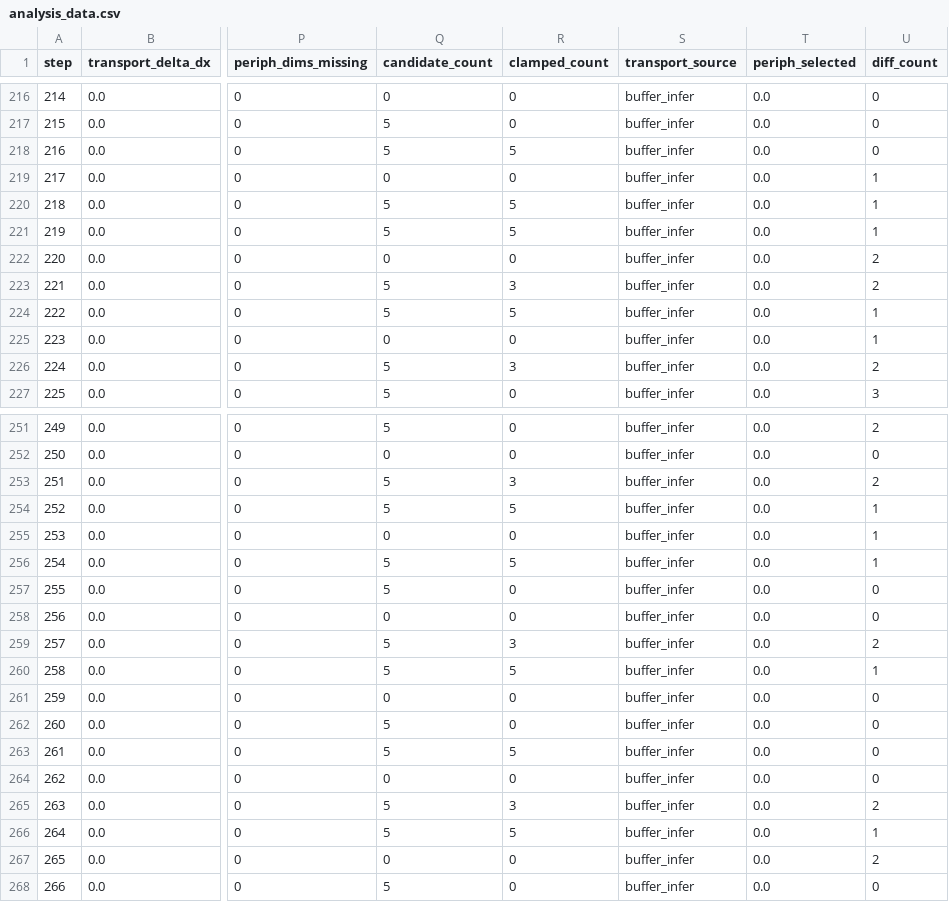
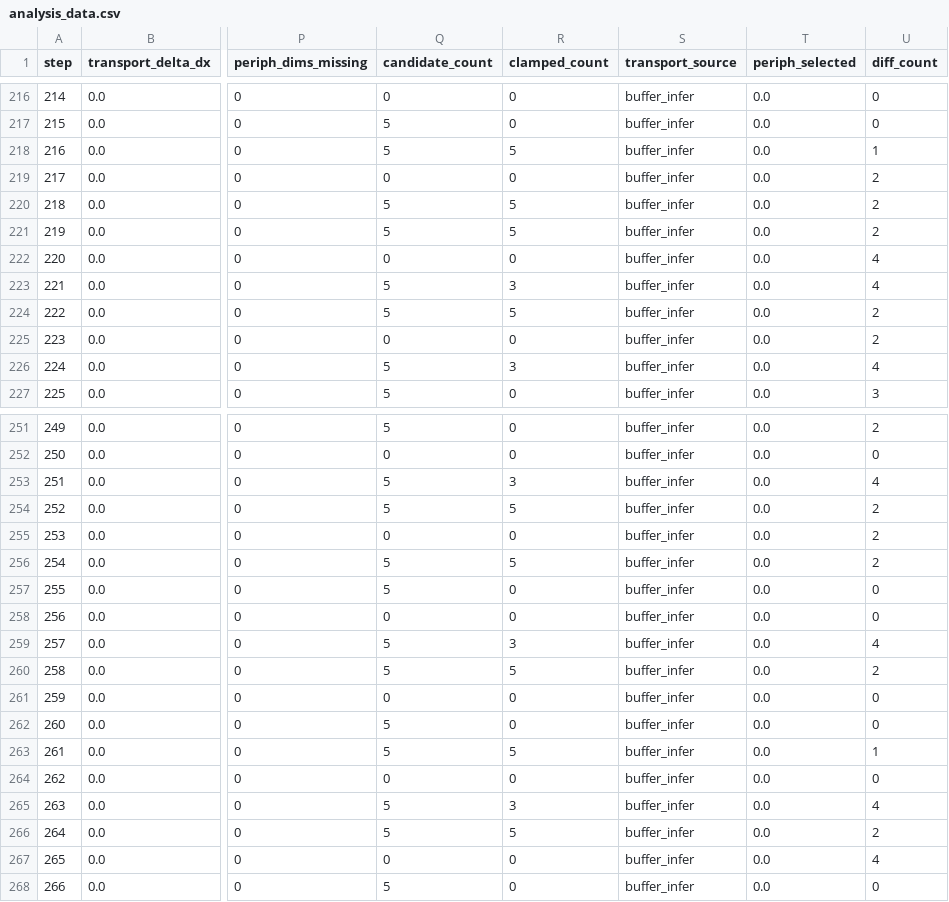
Before and after one commit to Dooces/NUPCA4, a CSV file: analysis_outputs/analysis_data.csv, drawn as a sheet; only a part is shown, gaps mark what is left out; the diff covers the shown part only; the diff names each change by its address in the sheet, - before the commit and + after, or states it on an @@ line.

```diff
--- a/analysis_outputs/analysis_data.csv
+++ b/analysis_outputs/analysis_data.csv
-U218 (diff_count): 0
+U218 (diff_count): 1
-U219:U221 (diff_count): 1
+U219:U221 (diff_count): 2
-U222:U223 (diff_count): 2
+U222:U223 (diff_count): 4
-U224:U225 (diff_count): 1
+U224:U225 (diff_count): 2
-U226 (diff_count): 2
+U226 (diff_count): 4
-U253 (diff_count): 2
+U253 (diff_count): 4
-U254:U256 (diff_count): 1
+U254:U256 (diff_count): 2
-U259 (diff_count): 2
+U259 (diff_count): 4
-U260 (diff_count): 1
+U260 (diff_count): 2
-U263 (diff_count): 0
+U263 (diff_count): 1
-U265 (diff_count): 2
+U265 (diff_count): 4
-U266 (diff_count): 1
+U266 (diff_count): 2
-U267 (diff_count): 2
+U267 (diff_count): 4
```
Also changed, not shown: 55 edited cells elsewhere in this file, 11 other files.
